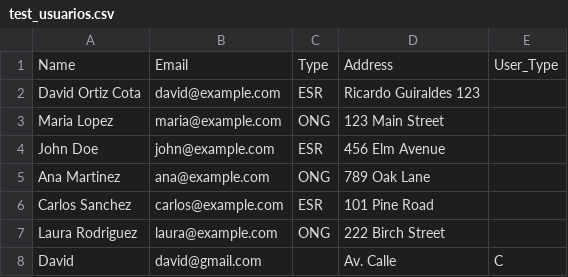
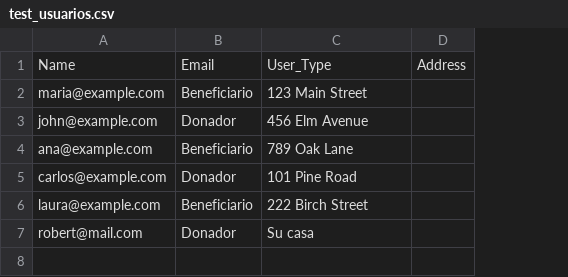
Before and after one commit to SourSushi360/HackMTY2023, a CSV file: test_usuarios.csv, drawn as a sheet; removed rows and columns are numbered as before the commit, all else as after; the diff names each change by its address in the sheet, - before the commit and + after, or states it on an @@ line.

```diff
--- a/test_usuarios.csv
+++ b/test_usuarios.csv
-column A, rows 3-7: Maria Lopez | John Doe | Ana Martinez | Carlos Sanchez | Laura Rodriguez
-column C, rows 3-7: ONG | ESR | ONG | ESR | ONG
+column B, rows 2-6: Beneficiario | Donador | Beneficiario | Donador | Beneficiario
-column E, empty
+column D, empty
-row 1: Name | Email | Type | Address | User_Type
-row 2: David Ortiz Cota | david@example.com | ESR | Ricardo Guiraldes 123
+row 1: Name | Email | User_Type | Address
-row 8: David | david@gmail.com |  | Av. Calle | C
+row 7: robert@mail.com | Donador | Su casa
```
Also changed, not shown: 9 other files.
